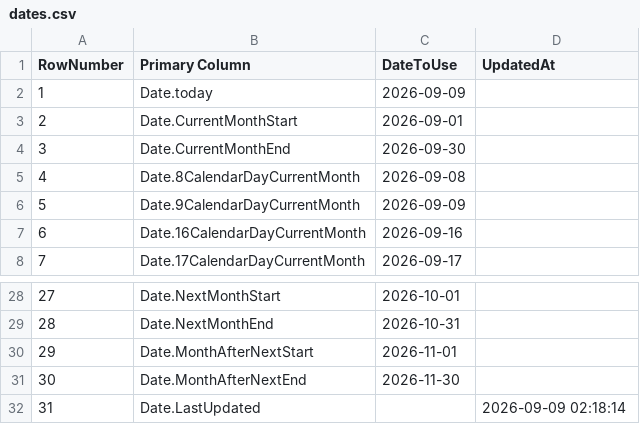
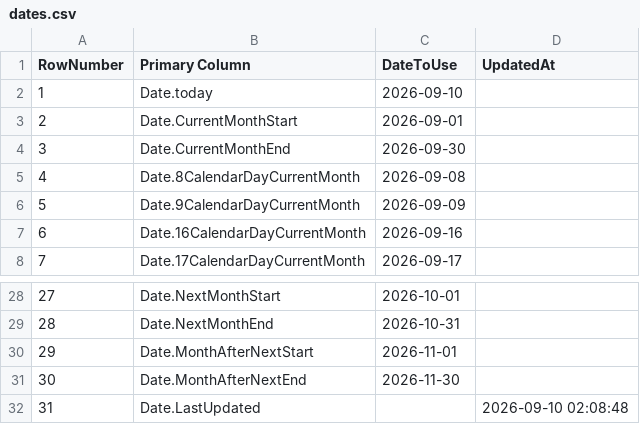
Before and after one commit to OleksandrZhavoronkov/powerbi-date-parameters, a CSV file: dates.csv, drawn as a sheet; only a part is shown, gaps mark what is left out.

```diff
--- a/dates.csv
+++ b/dates.csv
@@ -1,3 +1,3 @@
 RowNumber,Primary Column,DateToUse,UpdatedAt
-1,Date.today,2026-09-09,
+1,Date.today,2026-09-10,
 2,Date.CurrentMonthStart,2026-09-01,
@@ -31,2 +31,2 @@ RowNumber,Primary Column,DateToUse,UpdatedAt
 30,Date.MonthAfterNextEnd,2026-11-30,
-31,Date.LastUpdated,,2026-09-09 02:18:14
+31,Date.LastUpdated,,2026-09-10 02:08:48
```
